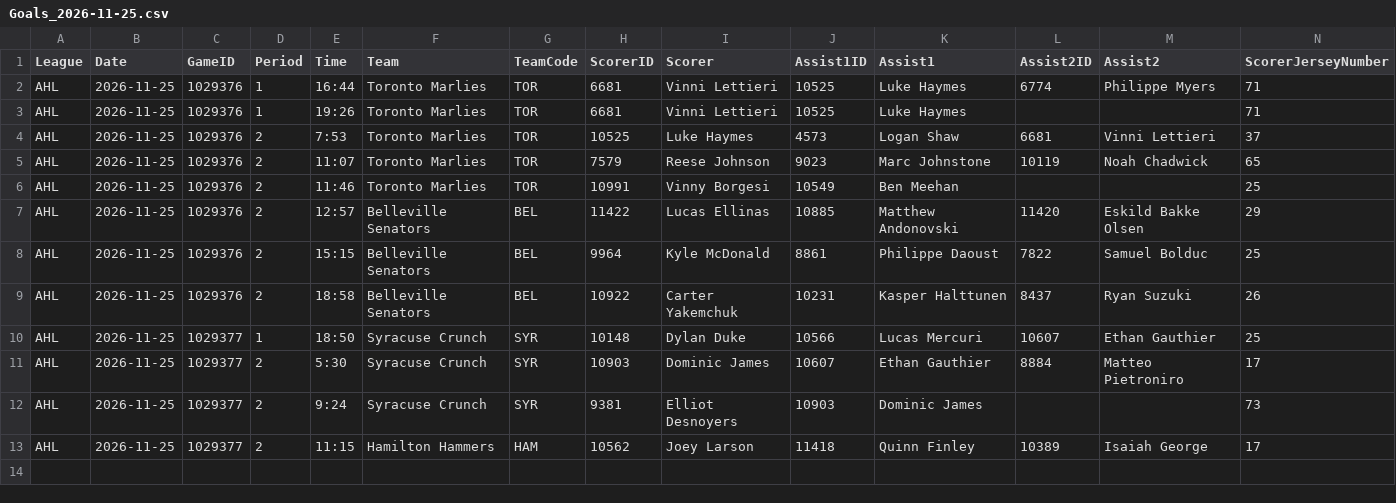
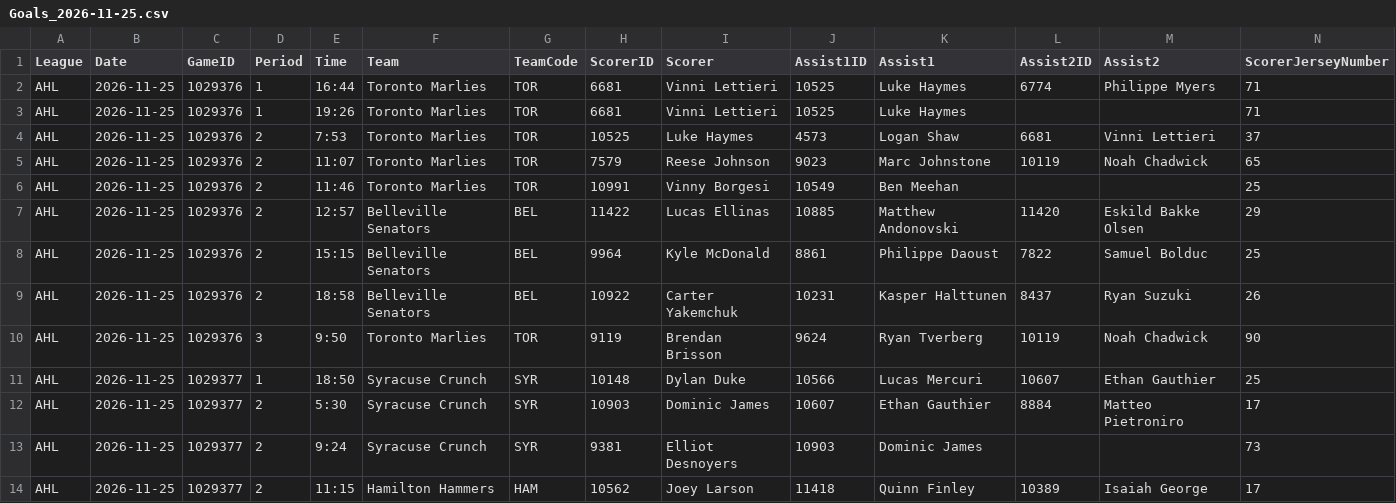
Before and after one commit to skaterbosse/hockey, a CSV file: statsByDate/data/playerstats/Goals_2026-11-25.csv, drawn as a sheet; only a part is shown; rows hold the shown columns only; the diff names each change by its address in the sheet, - before the commit and + after, or states it on an @@ line.

```diff
--- a/statsByDate/data/playerstats/Goals_2026-11-25.csv
+++ b/statsByDate/data/playerstats/Goals_2026-11-25.csv
+row 10: AHL | 2026-11-25 | 1029376 | 3 | 9:50 | Toronto Marlies | TOR | 9119 | Brendan Brisson | 9624 | Ryan Tverberg | 10119 | Noah Chadwick | 90
```
Also changed, not shown: statsByDate/data/games/Games_2026-11-25.csv, statsByDate/data/playerstats/PlayerStats_2026-11-25.csv, 7 other files.
